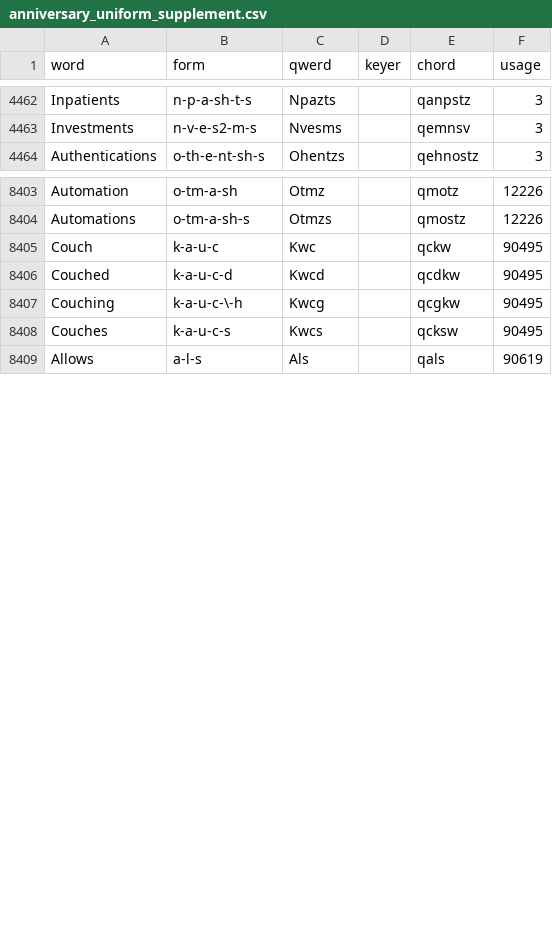
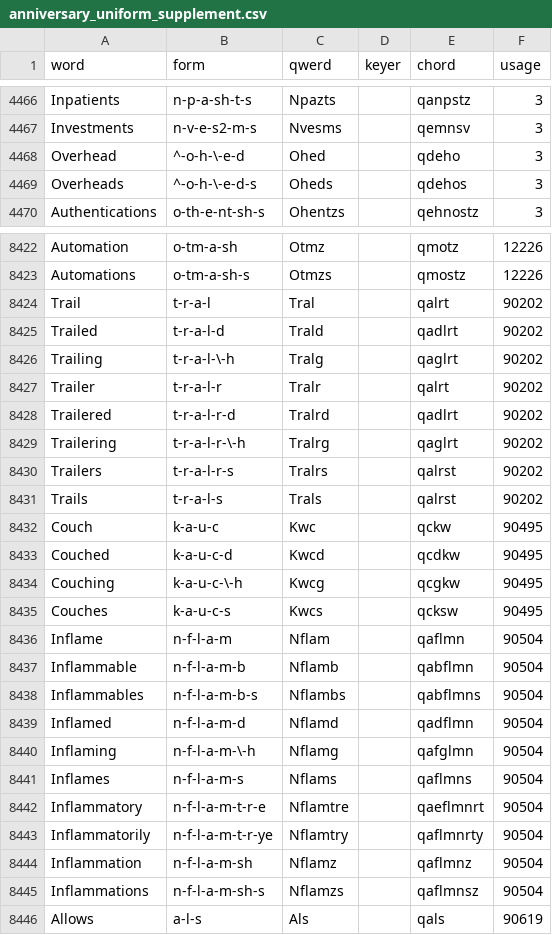
Before and after one commit to codepoke-kk/qwertigraphy, a CSV file: qwertigraph/dictionaries/anniversary_uniform_supplement.csv, drawn as a sheet; only a part is shown, gaps mark what is left out; the diff covers the shown part only; the diff names each change by its address in the sheet, - before the commit and + after, or states it on an @@ line.

```diff
--- a/qwertigraph/dictionaries/anniversary_uniform_supplement.csv
+++ b/qwertigraph/dictionaries/anniversary_uniform_supplement.csv
+row 4468: Overhead | ^-o-h-\-e-d | Ohed |  | qdeho | 3
+row 4469: Overheads | ^-o-h-\-e-d-s | Oheds |  | qdehos | 3
+row 8424: Trail | t-r-a-l | Tral |  | qalrt | 90202
+row 8425: Trailed | t-r-a-l-d | Trald |  | qadlrt | 90202
+row 8426: Trailing | t-r-a-l-\-h | Tralg |  | qaglrt | 90202
+row 8427: Trailer | t-r-a-l-r | Tralr |  | qalrt | 90202
+row 8428: Trailered | t-r-a-l-r-d | Tralrd |  | qadlrt | 90202
+row 8429: Trailering | t-r-a-l-r-\-h | Tralrg |  | qaglrt | 90202
+row 8430: Trailers | t-r-a-l-r-s | Tralrs |  | qalrst | 90202
+row 8431: Trails | t-r-a-l-s | Trals |  | qalrst | 90202
+row 8436: Inflame | n-f-l-a-m | Nflam |  | qaflmn | 90504
+row 8437: Inflammable | n-f-l-a-m-b | Nflamb |  | qabflmn | 90504
+row 8438: Inflammables | n-f-l-a-m-b-s | Nflambs |  | qabflmns | 90504
+row 8439: Inflamed | n-f-l-a-m-d | Nflamd |  | qadflmn | 90504
+row 8440: Inflaming | n-f-l-a-m-\-h | Nflamg |  | qafglmn | 90504
+row 8441: Inflames | n-f-l-a-m-s | Nflams |  | qaflmns | 90504
+row 8442: Inflammatory | n-f-l-a-m-t-r-e | Nflamtre |  | qaeflmnrt | 90504
+row 8443: Inflammatorily | n-f-l-a-m-t-r-ye | Nflamtry |  | qaflmnrty | 90504
+row 8444: Inflammation | n-f-l-a-m-sh | Nflamz |  | qaflmnz | 90504
+row 8445: Inflammations | n-f-l-a-m-sh-s | Nflamzs |  | qaflmnsz | 90504
```
Also changed, not shown: 18 added rows, 1 removed row and 3 edited cells elsewhere in this file, qwertigraph/dictionaries/anniversary_cmu.csv, qwertigraph/dictionaries/anniversary_required.csv, 1 other file.
